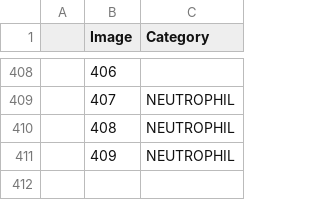
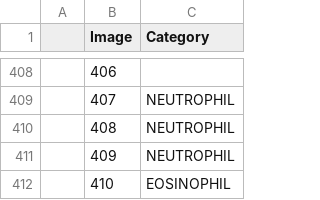
Before and after one commit to bmsookim/cellnet.pytorch, a CSV file: 1_preprocessor/BCCD_labels.csv, drawn as a sheet; only a part is shown, gaps mark what is left out; the diff names each change by its address in the sheet, - before the commit and + after, or states it on an @@ line.

Commit message:
BCCD inference

```diff
--- a/1_preprocessor/BCCD_labels.csv
+++ b/1_preprocessor/BCCD_labels.csv
+row 412:  | 410 | EOSINOPHIL
```
Also changed, not shown: 5 other files.
